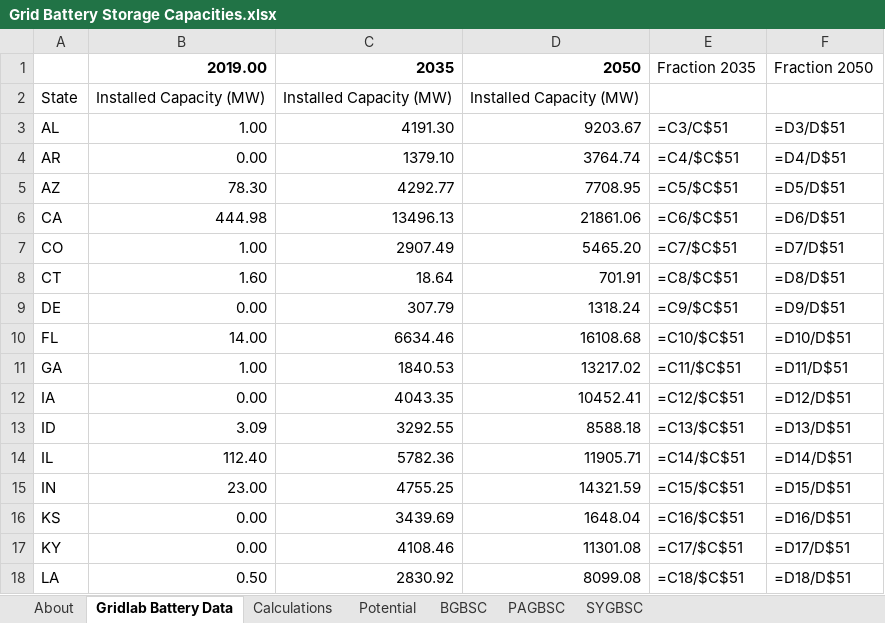
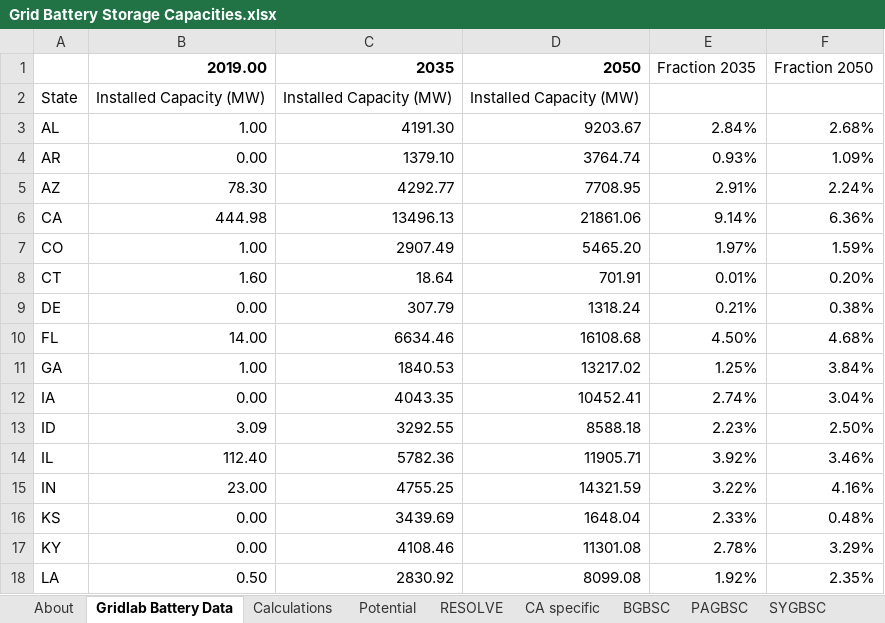
Before and after one commit to EnergyInnovation/eps-california, an Excel workbook: InputData/elec/GBSC/Grid Battery Storage Capacities.xlsx, sheet Gridlab Battery Data, drawn as a sheet; only a part is shown; values as stored, in another font and other column widths than the file's, no borders; formulas without a stored value are shown as written; the diff covers the shown part only; the diff names each change by its address in the sheet, - before the commit and + after, or states it on an @@ line.

Commit message:
updated retirements and storage using resolve model bcrbq and gbsc

```diff
--- a/InputData/elec/GBSC/Grid Battery Storage Capacities.xlsx (sheet Gridlab Battery Data)
+++ b/InputData/elec/GBSC/Grid Battery Storage Capacities.xlsx (sheet Gridlab Battery Data)
+sheet tab: RESOLVE
+sheet tab: CA specific
-E3: =C3/C$51
+E3: 2.84%
-F3: =D3/D$51
+F3: 2.68%
-E4: =C4/$C$51
+E4: 0.93%
-F4: =D4/D$51
+F4: 1.09%
-E5: =C5/$C$51
+E5: 2.91%
-F5: =D5/D$51
+F5: 2.24%
-E6: =C6/$C$51
+E6: 9.14%
-F6: =D6/D$51
+F6: 6.36%
-E7: =C7/$C$51
+E7: 1.97%
-F7: =D7/D$51
+F7: 1.59%
-E8: =C8/$C$51
+E8: 0.01%
-F8: =D8/D$51
+F8: 0.20%
-E9: =C9/$C$51
+E9: 0.21%
-F9: =D9/D$51
+F9: 0.38%
-E10: =C10/$C$51
+E10: 4.50%
-F10: =D10/D$51
+F10: 4.68%
-E11: =C11/$C$51
+E11: 1.25%
-F11: =D11/D$51
+F11: 3.84%
-E12: =C12/$C$51
+E12: 2.74%
-F12: =D12/D$51
+F12: 3.04%
-E13: =C13/$C$51
+E13: 2.23%
-F13: =D13/D$51
+F13: 2.50%
-E14: =C14/$C$51
+E14: 3.92%
-F14: =D14/D$51
+F14: 3.46%
-E15: =C15/$C$51
+E15: 3.22%
-F15: =D15/D$51
+F15: 4.16%
-E16: =C16/$C$51
+E16: 2.33%
-F16: =D16/D$51
+F16: 0.48%
-E17: =C17/$C$51
+E17: 2.78%
-F17: =D17/D$51
+F17: 3.29%
-E18: =C18/$C$51
+E18: 1.92%
-F18: =D18/D$51
+F18: 2.35%
```
Also changed, not shown: 67 edited cells elsewhere in this sheet, sheet Calculations, sheet BGBSC, sheet PAGBSC, sheet About, sheet SYGBSC, charts or pictures, 5 other files.
